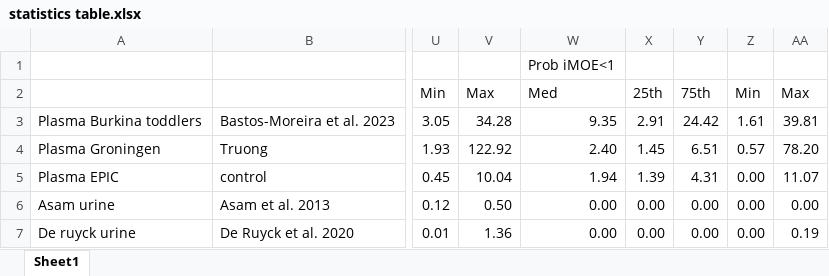
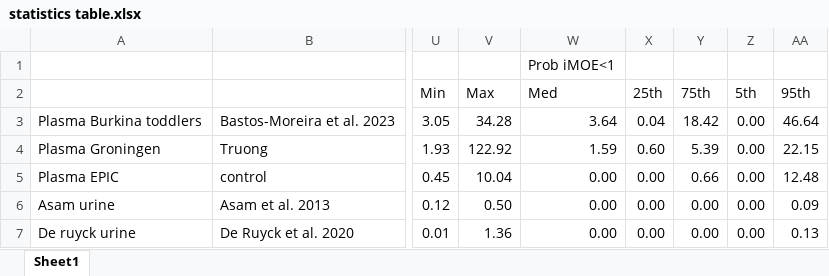
Before and after one commit to liavisintin/TK_TeA, an Excel workbook: iTTC/statistics table.xlsx, sheet Sheet1, drawn as a sheet; only a part is shown, gaps mark what is left out; values as stored, in another font and other column widths than the file's, no borders; the diff names each change by its address in the sheet, - before the commit and + after, or states it on an @@ line.

Commit message:
Updated calculations and summary statistics
Removed calculations not included in revised manuscript

```diff
--- a/iTTC/statistics table.xlsx (sheet Sheet1)
+++ b/iTTC/statistics table.xlsx (sheet Sheet1)
-Z2: Min
+Z2: 5th
-AA2: Max
+AA2: 95th
-W3: 9.35
+W3: 3.64
-X3: 2.91
+X3: 0.04
-Y3: 24.42
+Y3: 18.42
-Z3: 1.61
+Z3: 0.00
-AA3: 39.81
+AA3: 46.64
-W4: 2.40
+W4: 1.59
-X4: 1.45
+X4: 0.60
-Y4: 6.51
+Y4: 5.39
-Z4: 0.57
+Z4: 0.00
-AA4: 78.20
+AA4: 22.15
-W5: 1.94
+W5: 0.00
-X5: 1.39
+X5: 0.00
-Y5: 4.31
+Y5: 0.66
-AA5: 11.07
+AA5: 12.48
-AA6: 0.00
+AA6: 0.09
-AA7: 0.19
+AA7: 0.13
```
Also changed, not shown: 22 other files.
